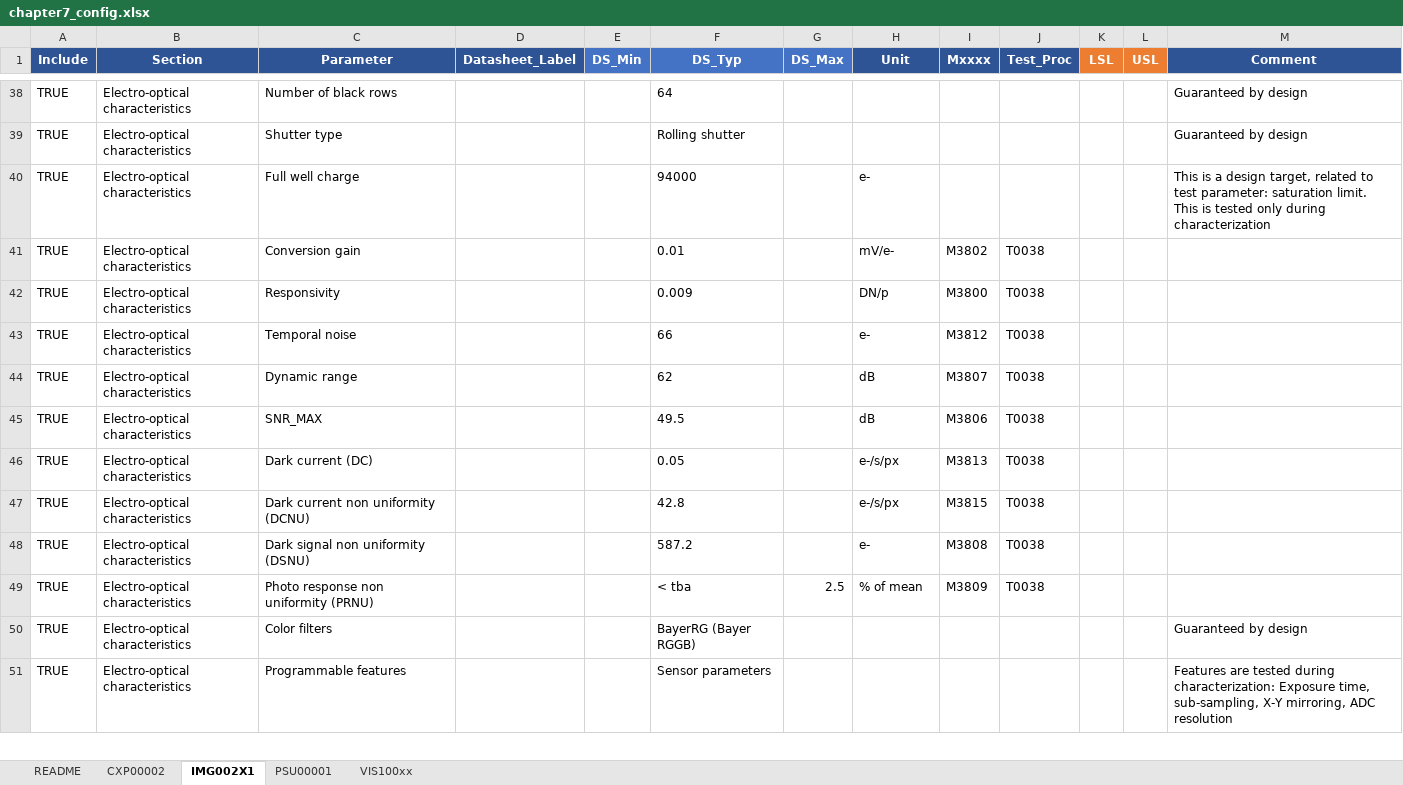
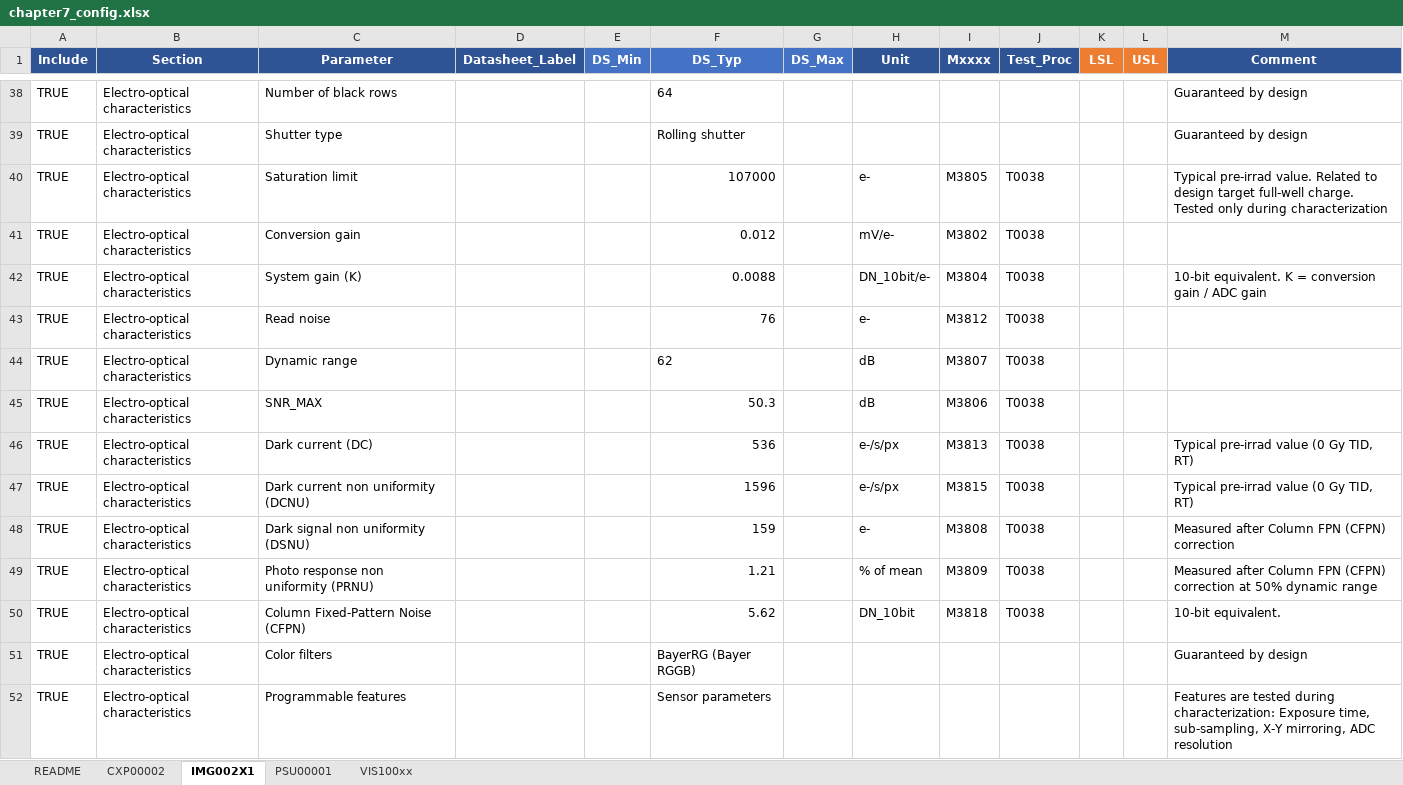
Before and after one commit to JONATHANVDB/VISION_test_plan_documents, an Excel workbook: chapter7_config.xlsx, sheet IMG002X1, drawn as a sheet; only a part is shown, gaps mark what is left out; values as stored, in another font and other column widths than the file's, no borders; removed rows and columns are numbered as before the commit, all else as after; the diff names each change by its address in the sheet, - before the commit and + after, or states it on an @@ line.

Commit message:
Update configuration manager and related files: revised electro-optical parameters for MAG-IMG002x1-NC, added new script for refreshing markdown tables from Excel, and updated datasheets for MAG-CXP00002-NP, MAG-IMG002X1-NC, and MAG-PSU00001-NP.

```diff
--- a/chapter7_config.xlsx (sheet IMG002X1)
+++ b/chapter7_config.xlsx (sheet IMG002X1)
-row 40: TRUE | Electro-optical characteristics | Full well charge |  |  | 94000 |  | e- |  |  |  |  | This is a design target, related to test parameter: saturation limit. This is tested only during characterization
+row 40: TRUE | Electro-optical characteristics | Saturation limit |  |  | 107000 |  | e- | M3805 | T0038 |  |  | Typical pre-irrad value. Related to design target full-well charge. Tested only during characterization
-F41 (DS_Typ): 0.01
+F41 (DS_Typ): 0.012
-row 42: TRUE | Electro-optical characteristics | Responsivity |  |  | 0.009 |  | DN/p | M3800 | T0038
+row 42: TRUE | Electro-optical characteristics | System gain (K) |  |  | 0.0088 |  | DN_10bit/e- | M3804 | T0038 |  |  | 10-bit equivalent. K = conversion gain / ADC gain
-C43 (Parameter): Temporal noise
+C43 (Parameter): Read noise
-F43 (DS_Typ): 66
+F43 (DS_Typ): 76
-F45 (DS_Typ): 49.5
+F45 (DS_Typ): 50.3
-F46 (DS_Typ): 0.05
+F46 (DS_Typ): 536
-M46:M47 (Comment): (empty)
+M46:M47 (Comment): Typical pre-irrad value (0 Gy TID, RT)
-F47 (DS_Typ): 42.8
+F47 (DS_Typ): 1596
-F48 (DS_Typ): 587.2
+F48 (DS_Typ): 159
-M48 (Comment): (empty)
+M48 (Comment): Measured after Column FPN (CFPN) correction
-F49 (DS_Typ): < tba
+F49 (DS_Typ): 1.21
-G49 (DS_Max): 2.5
+G49 (DS_Max): (empty)
-M49 (Comment): (empty)
+M49 (Comment): Measured after Column FPN (CFPN) correction at 50% dynamic range
+row 50: TRUE | Electro-optical characteristics | Column Fixed-Pattern Noise (CFPN) |  |  | 5.62 |  | DN_10bit | M3818 | T0038 |  |  | 10-bit equivalent.
```
Also changed, not shown: 8 other files.
